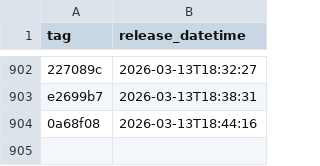
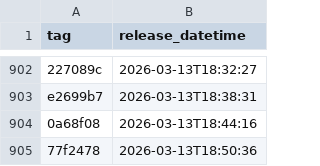
Before and after one commit to NHSDigital/eps-aws-dashboards, a CSV file: _data/dev_deployments.csv, drawn as a sheet; only a part is shown, gaps mark what is left out.

```diff
--- a/_data/dev_deployments.csv
+++ b/_data/dev_deployments.csv
@@ -904 +904,2 @@ e2699b7,2026-03-13T18:38:31
 0a68f08,2026-03-13T18:44:16
+77f2478,2026-03-13T18:50:36
```
Also changed, not shown: 1 other file.
